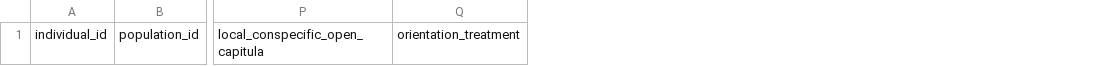
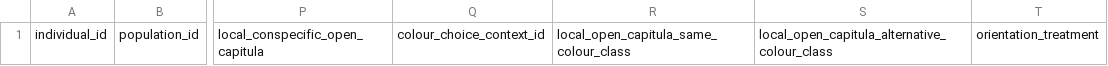
Before and after one commit to zuizui0223/EAzami, a CSV file: sampling/aim2_capitulum_observation_bout_ledger_v1.csv, drawn as a sheet; only a part is shown, gaps mark what is left out; the diff names each change by its address in the sheet, - before the commit and + after, or states it on an @@ line.

Commit message:
Capture local colour availability in observation bouts

```diff
--- a/sampling/aim2_capitulum_observation_bout_ledger_v1.csv
+++ b/sampling/aim2_capitulum_observation_bout_ledger_v1.csv
+column Q, row 1: colour_choice_context_id
+column R, row 1: local_open_capitula_same_colour_class
+column S, row 1: local_open_capitula_alternative_colour_class
```
